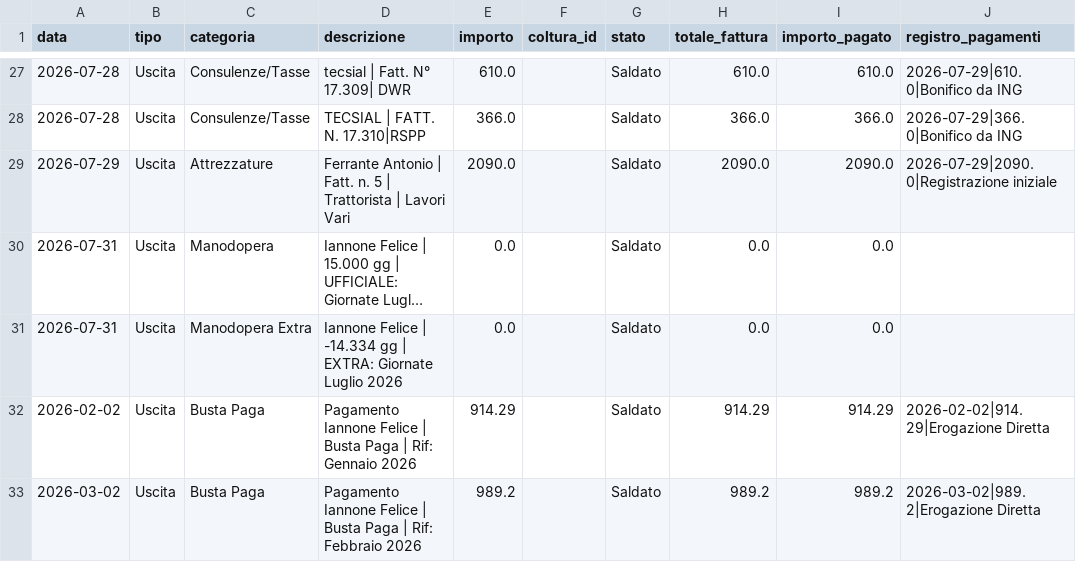
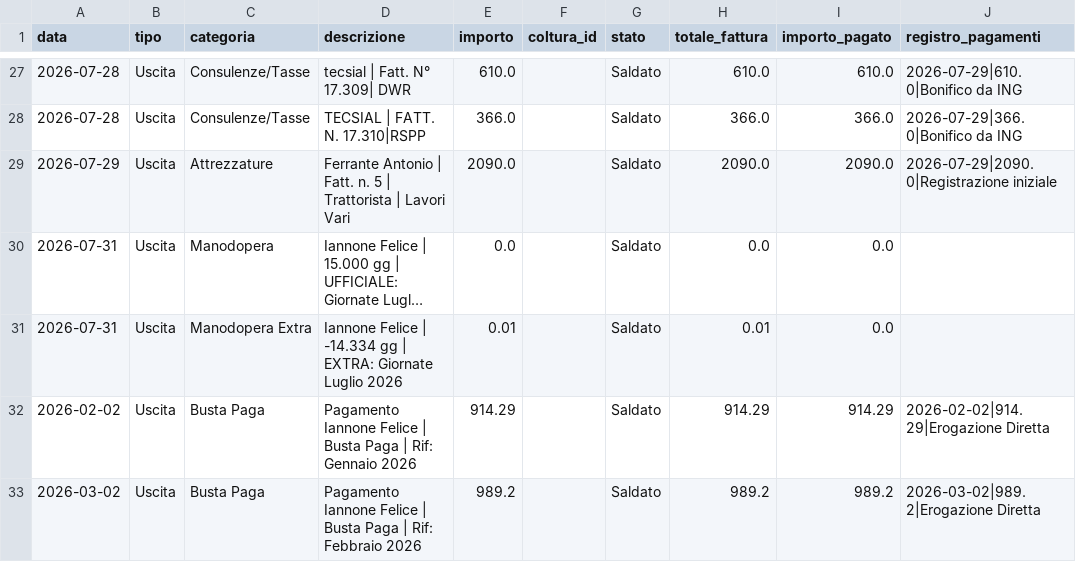
Before and after one commit to antonellomazzilli-bit/agri-finance, a CSV file: database.csv, drawn as a sheet; only a part is shown, gaps mark what is left out; long unchanged cells end in …; the diff names each change by its address in the sheet, - before the commit and + after, or states it on an @@ line.

```diff
--- a/database.csv
+++ b/database.csv
-E31 (importo): 0.0
+E31 (importo): 0.01
-H31 (totale_fattura): 0.0
+H31 (totale_fattura): 0.01
```
